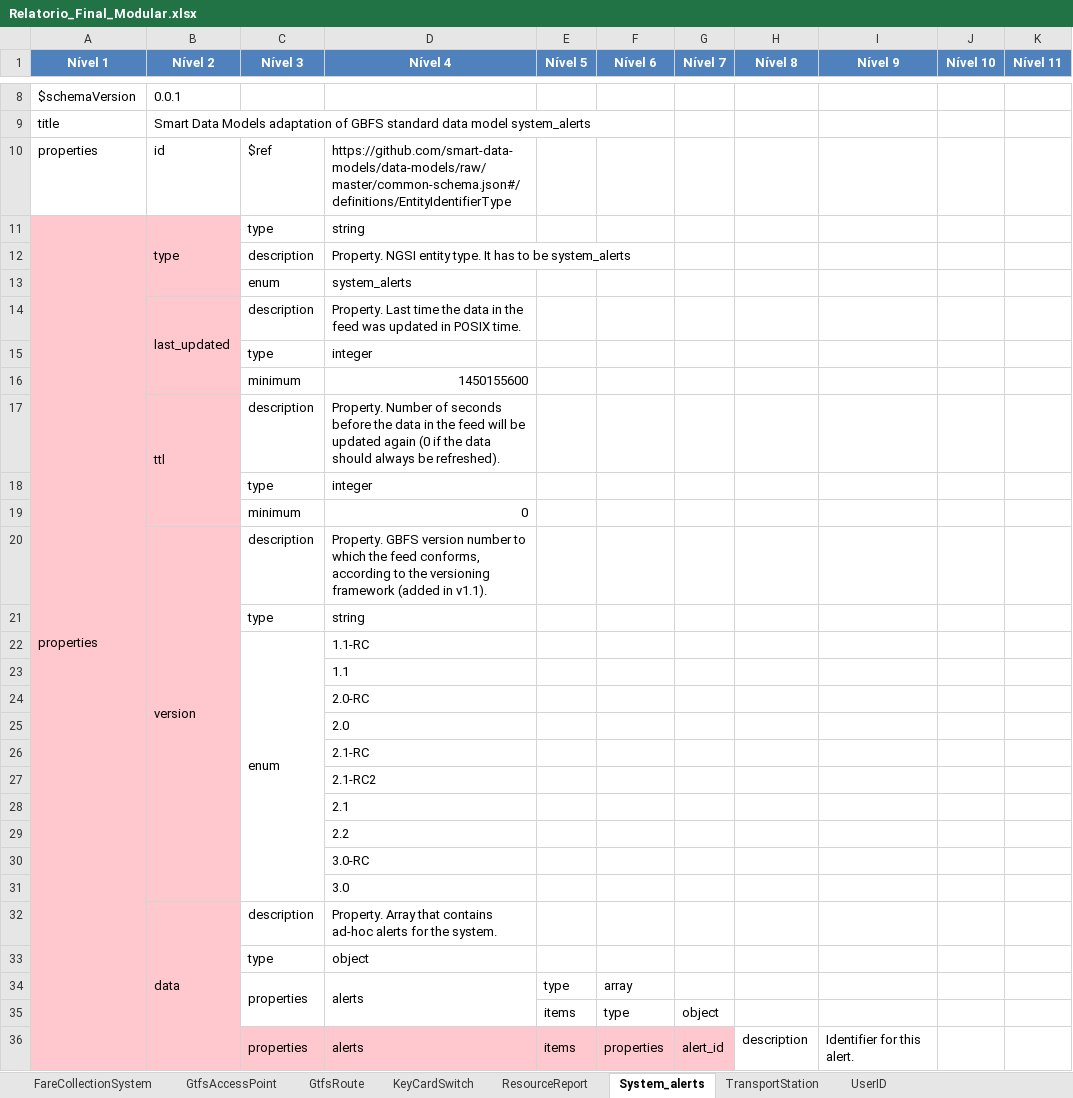
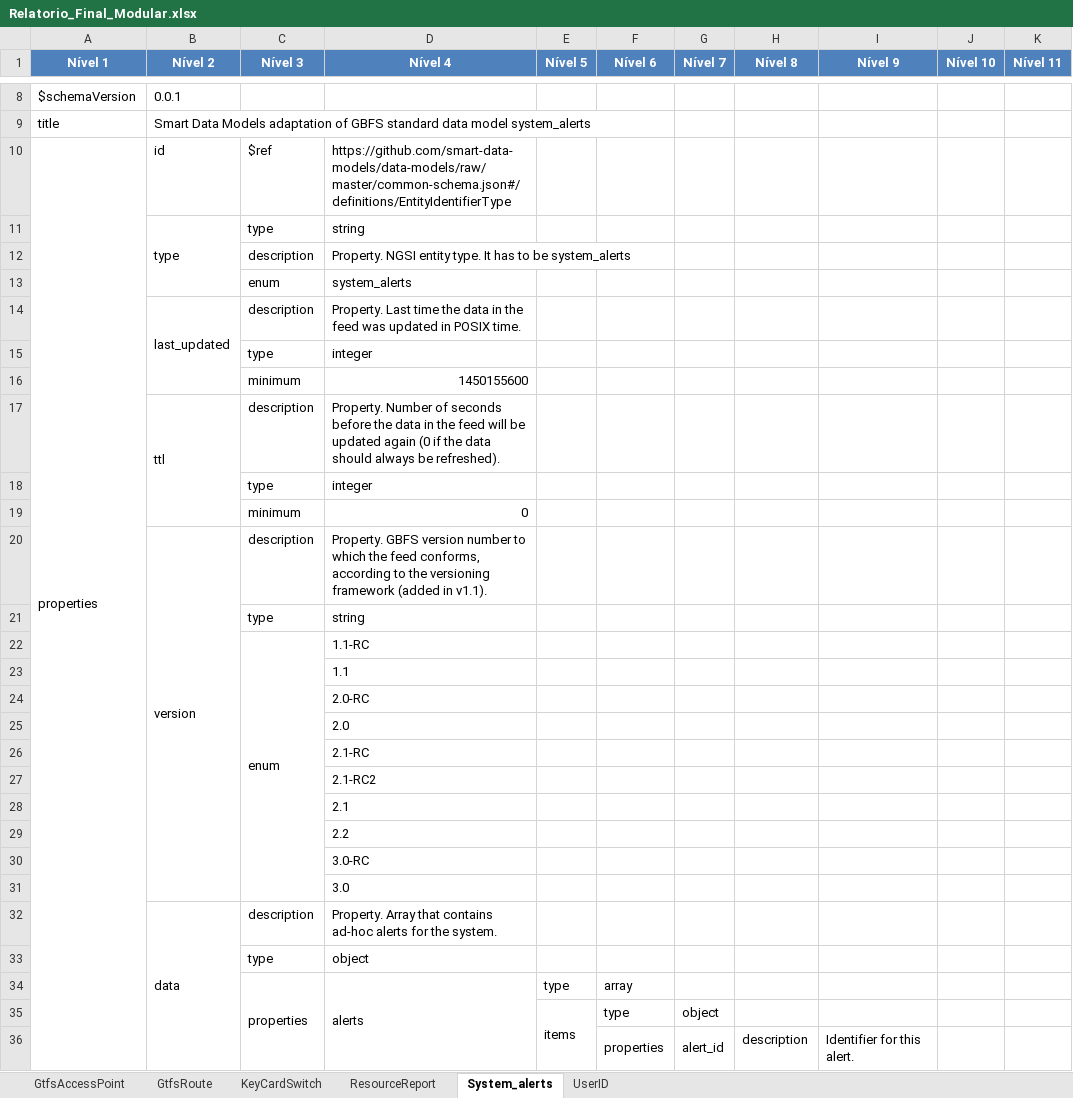
Before and after one commit to pauloribeiro16/FileEvaluation, an Excel workbook: Relatorio_Final_Modular.xlsx, sheet System_alerts, drawn as a sheet; only a part is shown, gaps mark what is left out; values as stored, in another font and other column widths than the file's, no borders; removed rows and columns are numbered as before the commit, all else as after; the diff covers the shown part only; the diff names each change by its address in the sheet, - before the commit and + after, or states it on an @@ line.

```diff
--- a/Relatorio_Final_Modular.xlsx (sheet System_alerts)
+++ b/Relatorio_Final_Modular.xlsx (sheet System_alerts)
-sheet tab: FareCollectionSystem
-sheet tab: TransportStation
+A10:A74 merged
-A11 (Nível 1): properties
+A11 (Nível 1): (empty)
-A11:B35 fill: #FFC7CE
+A11:B35 fill: none
-A11:A74 merged
-C34:C35 merged
+C34:C73 merged
-D34:D35 merged
+D34:D74 merged
+E35:E73 merged
-A36:G36 fill: #FFC7CE
+A36:G36 fill: none
-C36 (Nível 3): properties
+C36 (Nível 3): (empty)
-C36:C70 merged
-D36 (Nível 4): alerts
+D36 (Nível 4): (empty)
-D36:D70 merged
-E36 (Nível 5): items
+E36 (Nível 5): (empty)
-E36:E70 merged
```
Also changed, not shown: 1 added row, 1 removed row, 1 edited cell, cell formats and merged cells elsewhere in this sheet, other sheet tabs, 6 other files.
